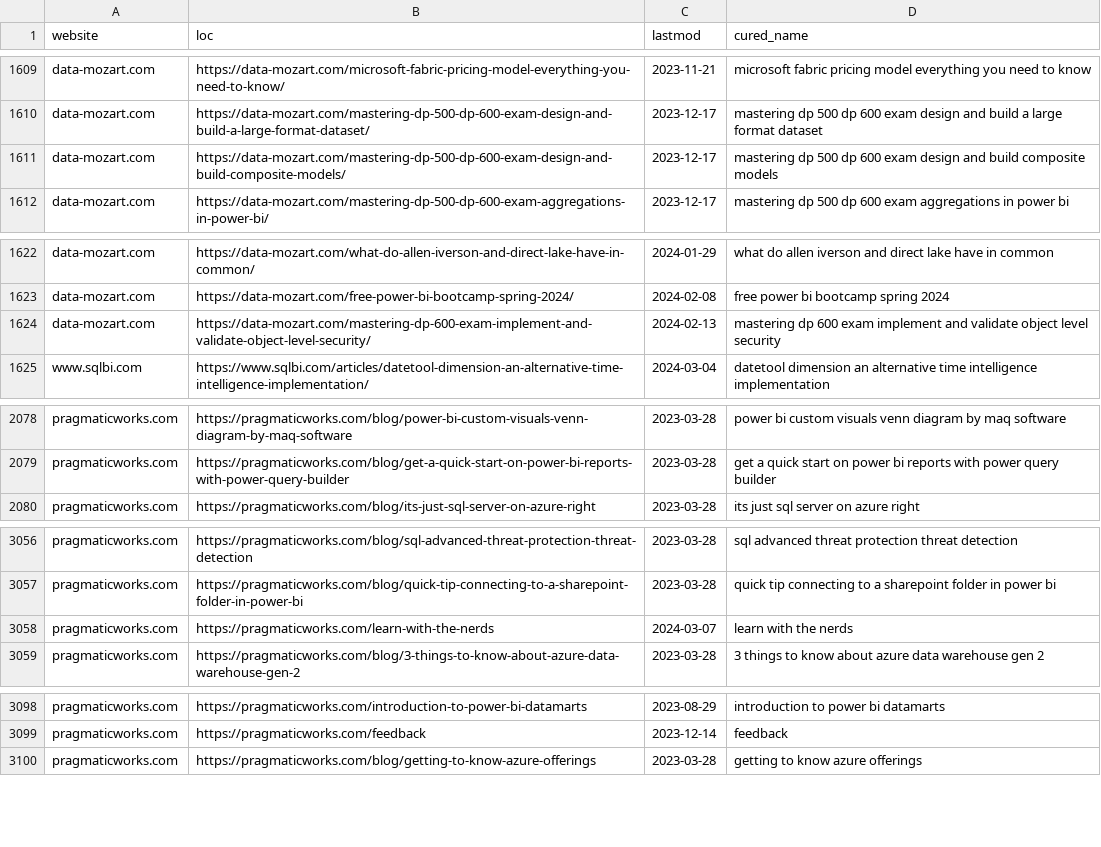
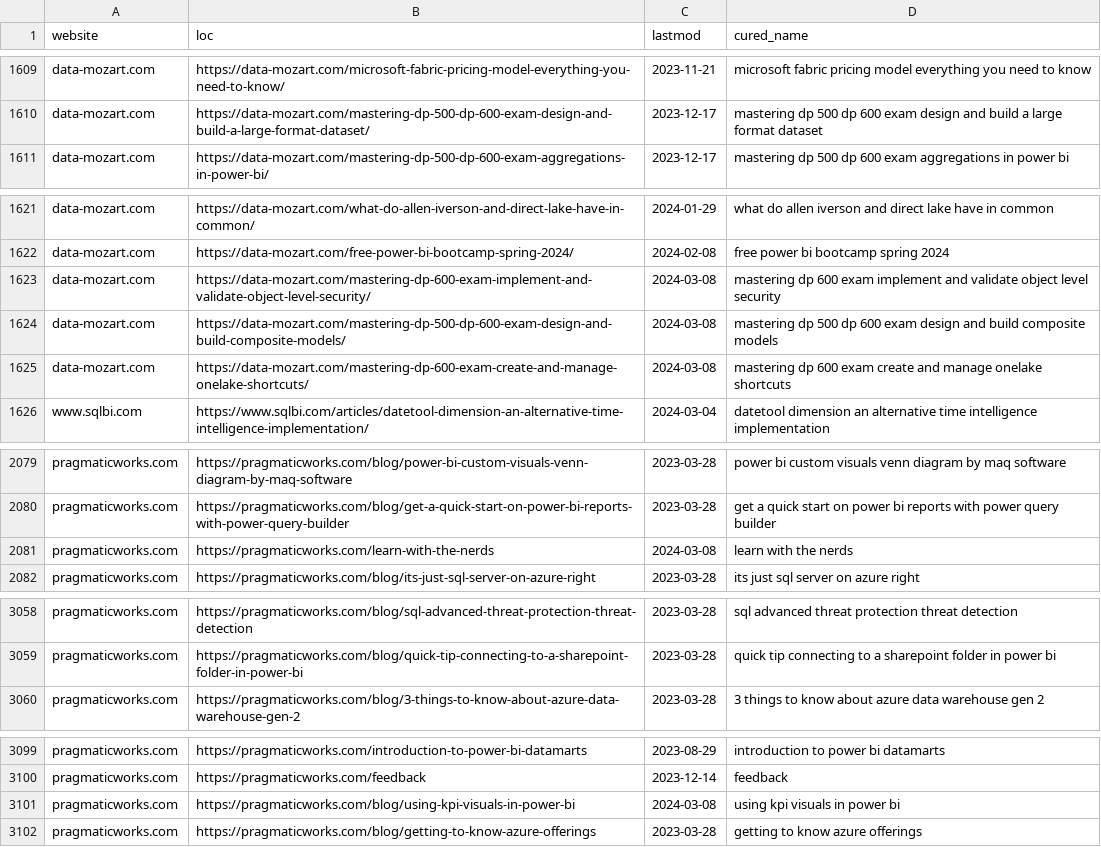
Before and after one commit to julian-passebecq/newsai_script, a CSV file: data/article_blog.csv, drawn as a sheet; only a part is shown, gaps mark what is left out; the diff covers the shown part only.

```diff
--- a/data/article_blog.csv
+++ b/data/article_blog.csv
@@ -1610,3 +1610,2 @@ data-mozart.com,https://data-mozart.com/microsoft-fabric-pricing-model-everythin
 data-mozart.com,https://data-mozart.com/mastering-dp-500-dp-600-exam-design-and-build-a-large-format-dataset/,2023-12-17,mastering dp 500 dp 600 exam design and build a large format dataset
-data-mozart.com,https://data-mozart.com/mastering-dp-500-dp-600-exam-design-and-build-composite-models/,2023-12-17,mastering dp 500 dp 600 exam design and build composite models
 data-mozart.com,https://data-mozart.com/mastering-dp-500-dp-600-exam-aggregations-in-power-bi/,2023-12-17,mastering dp 500 dp 600 exam aggregations in power bi
@@ -1623,3 +1622,5 @@ data-mozart.com,https://data-mozart.com/what-do-allen-iverson-and-direct-lake-ha
 data-mozart.com,https://data-mozart.com/free-power-bi-bootcamp-spring-2024/,2024-02-08,free power bi bootcamp spring 2024
-data-mozart.com,https://data-mozart.com/mastering-dp-600-exam-implement-and-validate-object-level-security/,2024-02-13,mastering dp 600 exam implement and validate object level security
+data-mozart.com,https://data-mozart.com/mastering-dp-600-exam-implement-and-validate-object-level-security/,2024-03-08,mastering dp 600 exam implement and validate object level security
+data-mozart.com,https://data-mozart.com/mastering-dp-500-dp-600-exam-design-and-build-composite-models/,2024-03-08,mastering dp 500 dp 600 exam design and build composite models
+data-mozart.com,https://data-mozart.com/mastering-dp-600-exam-create-and-manage-onelake-shortcuts/,2024-03-08,mastering dp 600 exam create and manage onelake shortcuts
 www.sqlbi.com,https://www.sqlbi.com/articles/datetool-dimension-an-alternative-time-intelligence-implementation/,2024-03-04,datetool dimension an alternative time intelligence implementation
@@ -2079,2 +2080,3 @@ pragmaticworks.com,https://pragmaticworks.com/blog/power-bi-custom-visuals-venn-
 pragmaticworks.com,https://pragmaticworks.com/blog/get-a-quick-start-on-power-bi-reports-with-power-query-builder,2023-03-28,get a quick start on power bi reports with power query builder
+pragmaticworks.com,https://pragmaticworks.com/learn-with-the-nerds,2024-03-08,learn with the nerds
 pragmaticworks.com,https://pragmaticworks.com/blog/its-just-sql-server-on-azure-right,2023-03-28,its just sql server on azure right
@@ -3057,3 +3059,2 @@ pragmaticworks.com,https://pragmaticworks.com/blog/sql-advanced-threat-protectio
 pragmaticworks.com,https://pragmaticworks.com/blog/quick-tip-connecting-to-a-sharepoint-folder-in-power-bi,2023-03-28,quick tip connecting to a sharepoint folder in power bi
-pragmaticworks.com,https://pragmaticworks.com/learn-with-the-nerds,2024-03-07,learn with the nerds
 pragmaticworks.com,https://pragmaticworks.com/blog/3-things-to-know-about-azure-data-warehouse-gen-2,2023-03-28,3 things to know about azure data warehouse gen 2
@@ -3099,2 +3100,3 @@ pragmaticworks.com,https://pragmaticworks.com/introduction-to-power-bi-datamarts
 pragmaticworks.com,https://pragmaticworks.com/feedback,2023-12-14,feedback
+pragmaticworks.com,https://pragmaticworks.com/blog/using-kpi-visuals-in-power-bi,2024-03-08,using kpi visuals in power bi
 pragmaticworks.com,https://pragmaticworks.com/blog/getting-to-know-azure-offerings,2023-03-28,getting to know azure offerings
```
Also changed, not shown: 1 added row and 1 edited cell elsewhere in this file, data/sitemap.csv.
